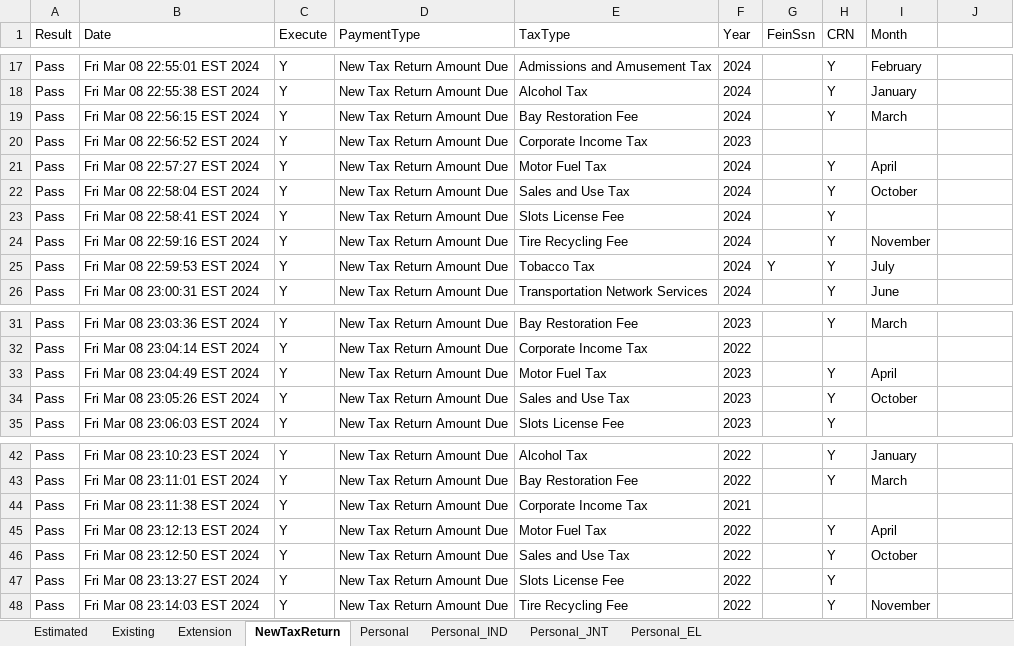
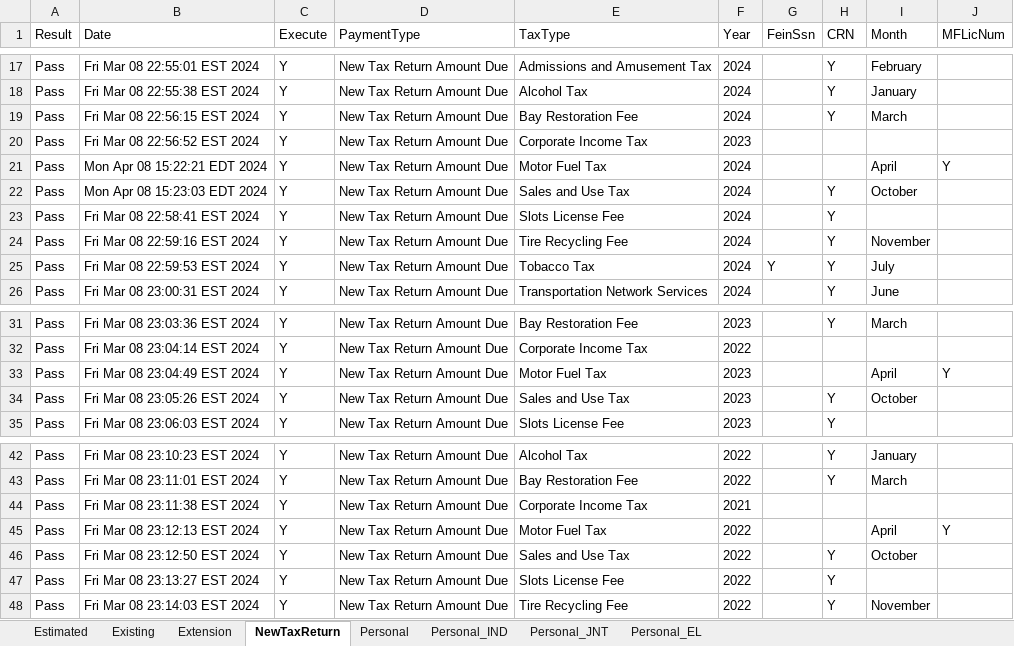
Before and after one commit to dcusend/VPS-Katalon, an Excel workbook: KatalonData/RADTestData/Summary.xlsx, sheet NewTaxReturn, drawn as a sheet; only a part is shown, gaps mark what is left out; values as stored, in another font and other column widths than the file's, no borders; the diff names each change by its address in the sheet, - before the commit and + after, or states it on an @@ line.

```diff
--- a/KatalonData/RADTestData/Summary.xlsx (sheet NewTaxReturn)
+++ b/KatalonData/RADTestData/Summary.xlsx (sheet NewTaxReturn)
-J1: (empty)
+J1: MFLicNum
-B21 (Date): Fri Mar 08 22:57:27 EST 2024
+B21 (Date): Mon Apr 08 15:22:21 EDT 2024
-H21 (CRN): Y
+H21 (CRN): (empty)
-J21 (MFLicNum): (empty)
+J21 (MFLicNum): Y
-B22 (Date): Fri Mar 08 22:58:04 EST 2024
+B22 (Date): Mon Apr 08 15:23:03 EDT 2024
-H33 (CRN): Y
+H33 (CRN): (empty)
-J33 (MFLicNum): (empty)
+J33 (MFLicNum): Y
-H45 (CRN): Y
+H45 (CRN): (empty)
-J45 (MFLicNum): (empty)
+J45 (MFLicNum): Y
```
Also changed, not shown: KatalonData/RADTestData/BeforePayments.xlsx, KatalonData/RADTestData/MRF.xlsx, 15 other files.
